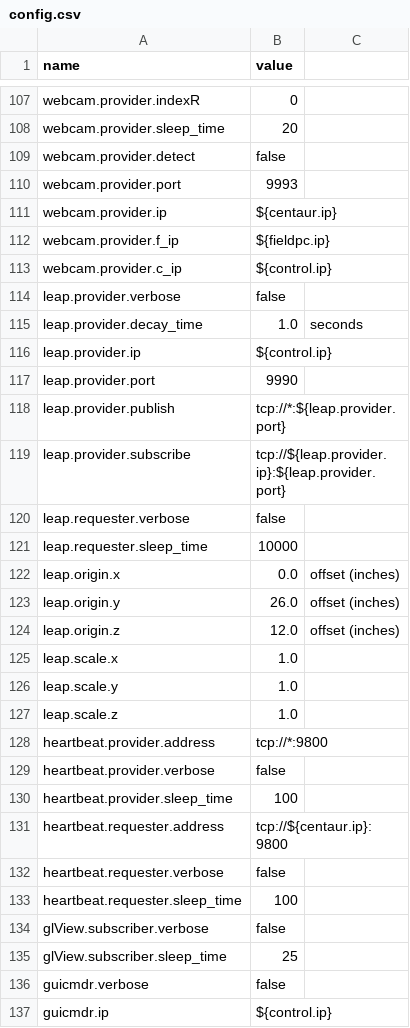
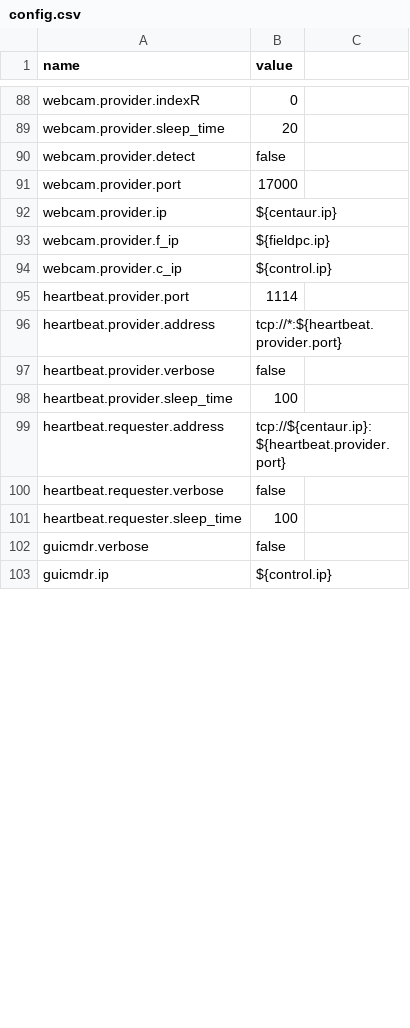
Before and after one commit to wmacevoy/grit, a CSV file: setup/config.csv, drawn as a sheet; only a part is shown, gaps mark what is left out; the diff covers the shown part only.

Commit message:
re-port

```diff
--- a/setup/config.csv
+++ b/setup/config.csv
@@ -109,3 +90,3 @@ webcam.provider.sleep_time,"20"
 webcam.provider.detect,"false"
-webcam.provider.port,"9993"
+webcam.provider.port,17000
 webcam.provider.ip,"${centaur.ip}"
@@ -113,24 +94,9 @@ webcam.provider.f_ip,"${fieldpc.ip}"
 webcam.provider.c_ip,"${control.ip}"
-leap.provider.verbose,false
-leap.provider.decay_time,1.0,seconds
-leap.provider.ip,"${control.ip}"
-leap.provider.port,"9990"
-leap.provider.publish,"tcp://*:${leap.provider.port}"
-leap.provider.subscribe,"tcp://${leap.provider.ip}:${leap.provider.port}"
-leap.requester.verbose,false
-leap.requester.sleep_time,"10000"
-leap.origin.x,0.0,offset (inches)
-leap.origin.y,26.0,offset (inches)
-leap.origin.z,12.0,offset (inches)
-leap.scale.x,1.0
-leap.scale.y,1.0
-leap.scale.z,1.0
-heartbeat.provider.address,"tcp://*:9800"
+heartbeat.provider.port,1114
+heartbeat.provider.address,"tcp://*:${heartbeat.provider.port}"
 heartbeat.provider.verbose,false
 heartbeat.provider.sleep_time,"100"
-heartbeat.requester.address,"tcp://${centaur.ip}:9800"
+heartbeat.requester.address,"tcp://${centaur.ip}:${heartbeat.provider.port}"
 heartbeat.requester.verbose,false
 heartbeat.requester.sleep_time,"100"
-glView.subscriber.verbose,false
-glView.subscriber.sleep_time,25
 guicmdr.verbose,false
```
Also changed, not shown: 3 added rows, 22 removed rows and 22 edited cells elsewhere in this file, 2 other files.
